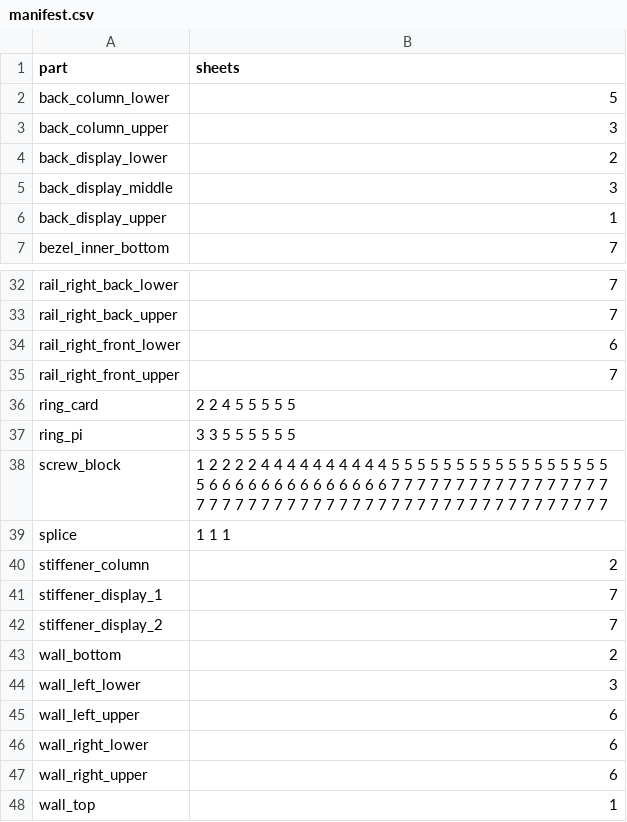
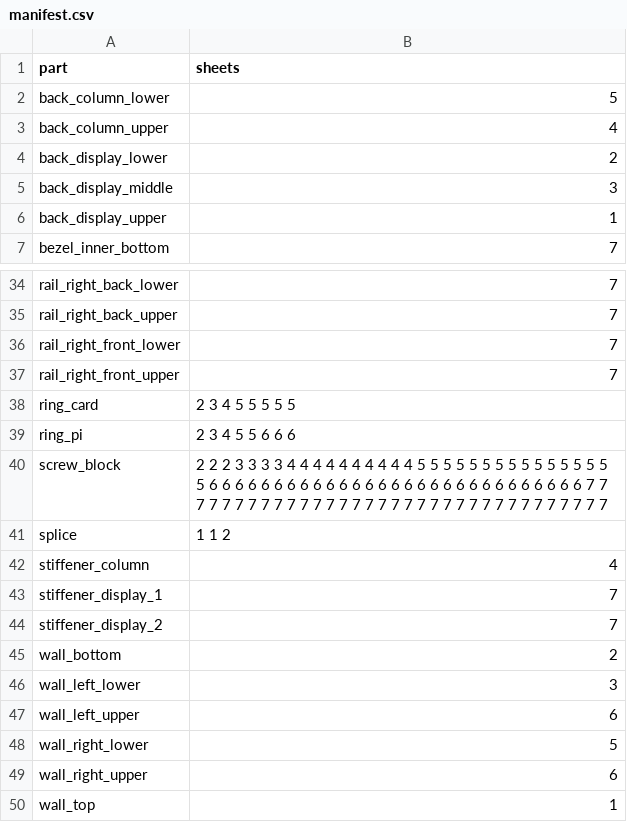
Before and after one commit to Patternflow-lab/Patternflow, a CSV file: hardware/case/remixes/big-2x2/sheets/manifest.csv, drawn as a sheet; only a part is shown, gaps mark what is left out; the diff covers the shown part only.

```diff
--- a/hardware/case/remixes/big-2x2/sheets/manifest.csv
+++ b/hardware/case/remixes/big-2x2/sheets/manifest.csv
@@ -2,3 +2,3 @@ part,sheets
 back_column_lower,5
-back_column_upper,3
+back_column_upper,4
 back_display_lower,2
@@ -33,9 +35,9 @@ rail_right_back_lower,7
 rail_right_back_upper,7
-rail_right_front_lower,6
+rail_right_front_lower,7
 rail_right_front_upper,7
-ring_card,2 2 4 5 5 5 5 5
-ring_pi,3 3 5 5 5 5 5 5
-screw_block,1 2 2 2 2 4 4 4 4 4 4 4 4 4 4 5 5 5 5 5 5 5 5 5 5 5 5 5 5 5 5 5 5 6 6 6 6 6 6 6 6 6 6 6 6 6 6 7 7 7 7 7 7 7 7 7 7 7 7 7 7 7 7 7 7 7 7 7 7 7 7 7 7 7 7 7 7 7 7 7 7 7 7 7 7 7 7 7 7 7 7 7 7 7 7 7
-splice,1 1 1
-stiffener_column,2
+ring_card,2 3 4 5 5 5 5 5
+ring_pi,2 3 4 5 5 6 6 6
+screw_block,2 2 2 3 3 3 3 4 4 4 4 4 4 4 4 4 4 5 5 5 5 5 5 5 5 5 5 5 5 5 5 5 5 6 6 6 6 6 6 6 6 6 6 6 6 6 6 6 6 6 6 6 6 6 6 6 6 6 6 6 6 6 7 7 7 7 7 7 7 7 7 7 7 7 7 7 7 7 7 7 7 7 7 7 7 7 7 7 7 7 7 7 7 7 7 7
+splice,1 1 2
+stiffener_column,4
 stiffener_display_1,7
@@ -45,3 +47,3 @@ wall_left_lower,3
 wall_left_upper,6
-wall_right_lower,6
+wall_right_lower,5
 wall_right_upper,6
```
Also changed, not shown: 2 added rows and 13 edited cells elsewhere in this file, hardware/case/remixes/big-2x2/bom.csv, hardware/case/remixes/big-2x2/parts/manifest.csv, 39 other files.
